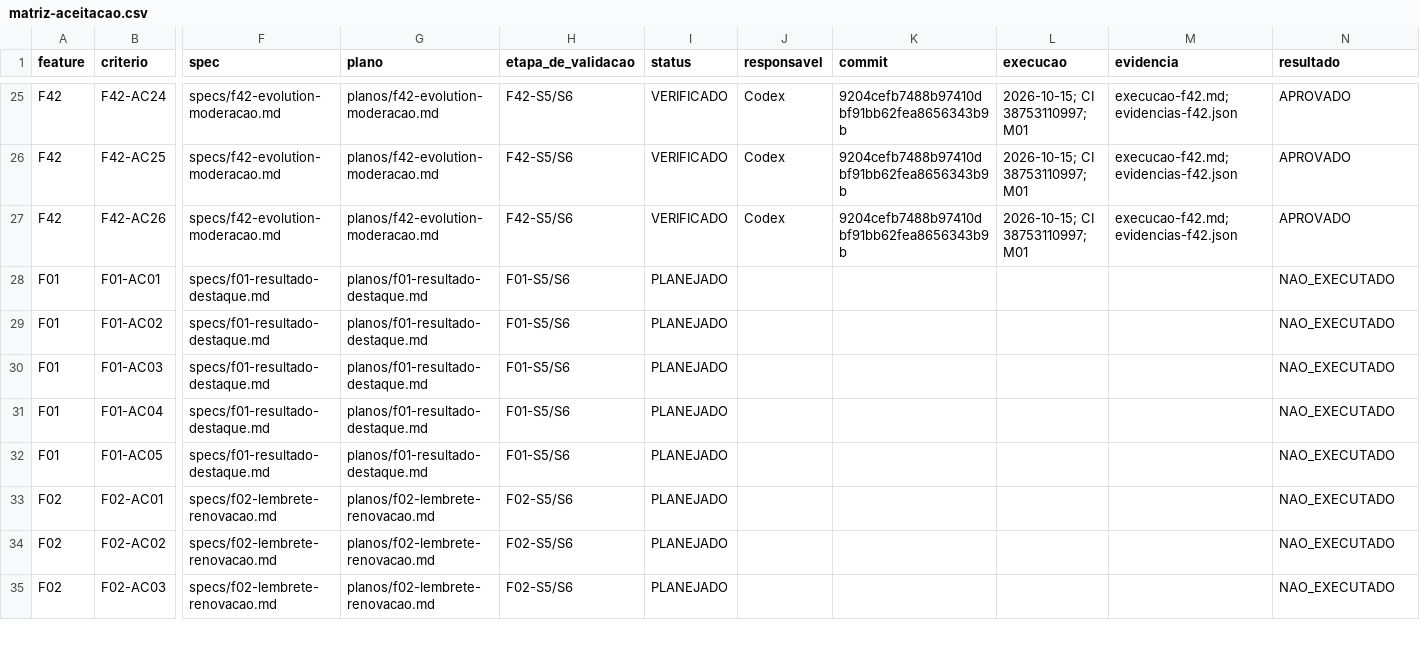
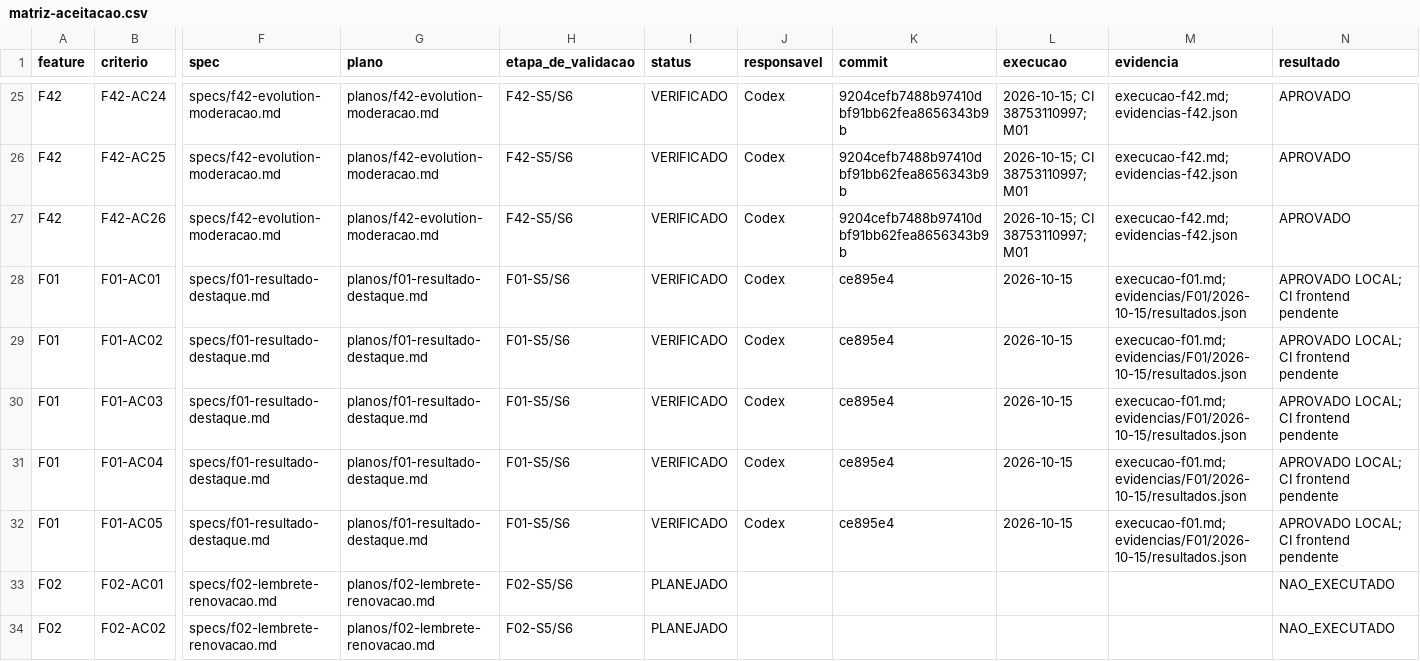
Before and after one commit to MentesReprogramadas/divulgadorlink, a CSV file: docs/planejamento-features/matriz-aceitacao.csv, drawn as a sheet; only a part is shown, gaps mark what is left out; the shorter side is filled out with more unchanged rows; the diff names each change by its address in the sheet, - before the commit and + after, or states it on an @@ line.

```diff
--- a/docs/planejamento-features/matriz-aceitacao.csv
+++ b/docs/planejamento-features/matriz-aceitacao.csv
-I28:I32 (status): PLANEJADO
+I28:I32 (status): VERIFICADO
-J28:J32 (responsavel): (empty)
+J28:J32 (responsavel): Codex
-K28:K32 (commit): (empty)
+K28:K32 (commit): ce895e4
-L28:L32 (execucao): (empty)
+L28:L32 (execucao): 2026-10-15
-M28:M32 (evidencia): (empty)
+M28:M32 (evidencia): execucao-f01.md; evidencias/F01/2026-10-15/resultados.json
-N28:N32 (resultado): NAO_EXECUTADO
+N28:N32 (resultado): APROVADO LOCAL; CI frontend pendente
```
Also changed, not shown: docs/planejamento-features/roadmap-etapas.csv, 24 other files.
